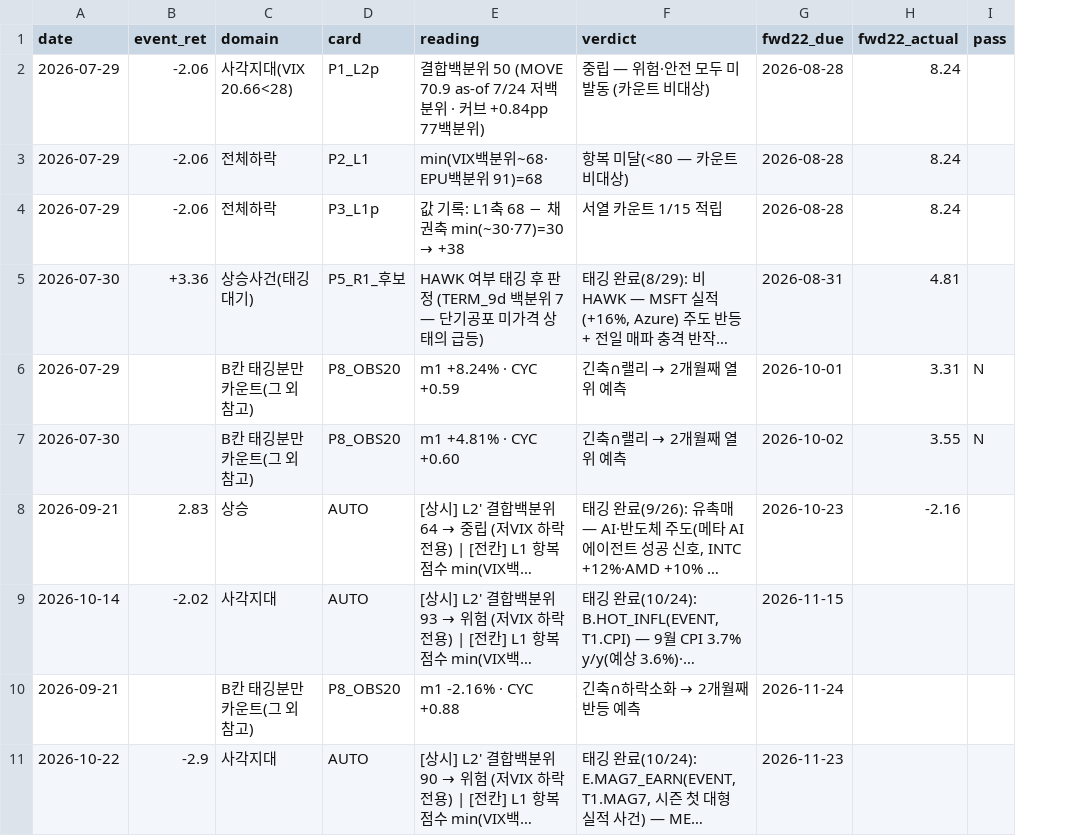
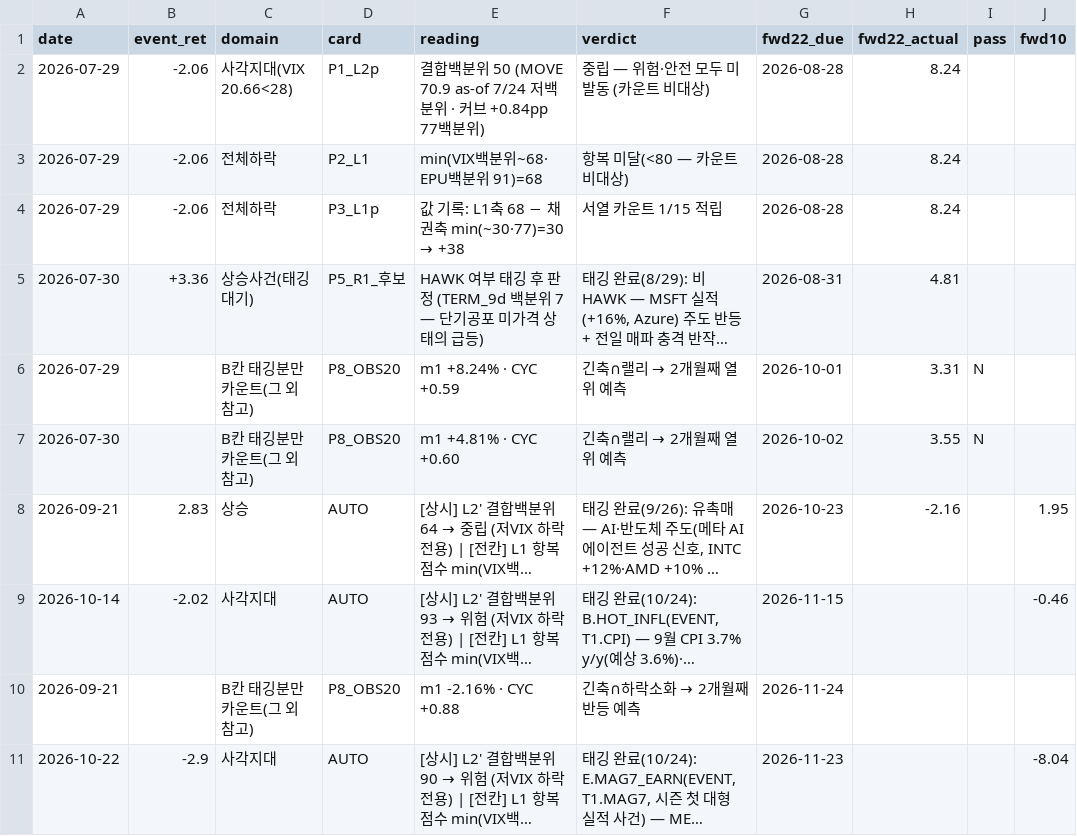
Before and after one commit to hong4137/market-watcher, a CSV file: docs/data/forward_count_ledger.csv, drawn as a sheet; only a part is shown; long unchanged cells end in …; the diff names each change by its address in the sheet, - before the commit and + after, or states it on an @@ line.

```diff
--- a/docs/data/forward_count_ledger.csv
+++ b/docs/data/forward_count_ledger.csv
+column J (fwd10), rows 8-11: 1.95 | -0.46 |  | -8.04
```
Also changed, not shown: docs/data/ext/btc.csv, docs/data/ext/copper.csv, 3 other files.
